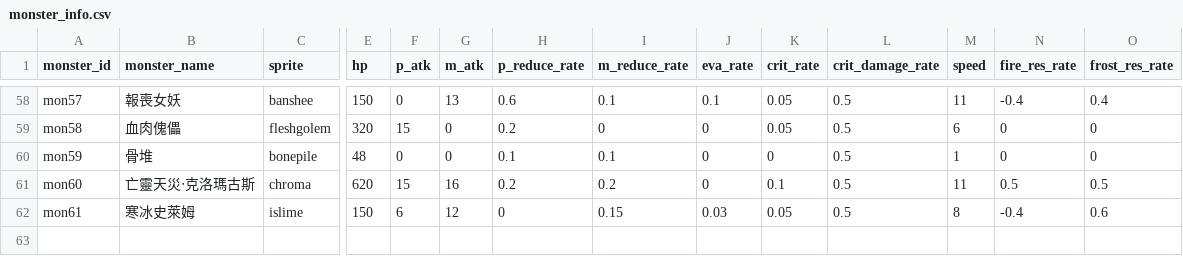
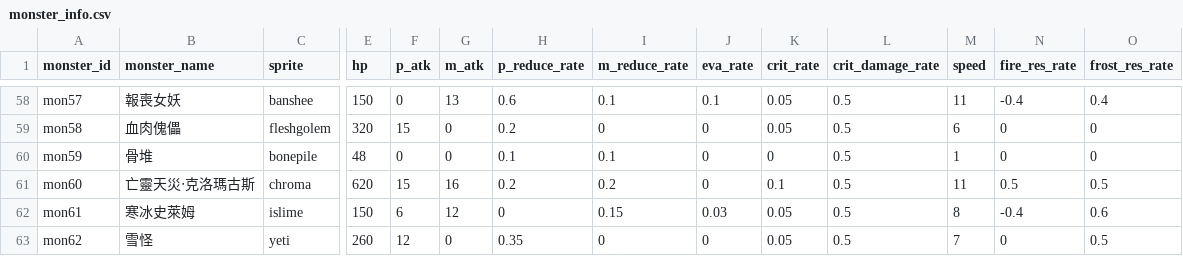
Before and after one commit to minruuwu/bigadventure, a CSV file: assets/data/monster_info.csv, drawn as a sheet; only a part is shown, gaps mark what is left out; rows hold the shown columns only; the diff names each change by its address in the sheet, - before the commit and + after, or states it on an @@ line.

```diff
--- a/assets/data/monster_info.csv
+++ b/assets/data/monster_info.csv
+row 63: mon62 | 雪怪 | yeti | 260 | 12 | 0 | 0.35 | 0 | 0 | 0.05 | 0.5 | 7 | 0 | 0.5
```
Also changed, not shown: assets/data/skill_effect.csv, assets/data/skill_info.csv, 6 other files.
